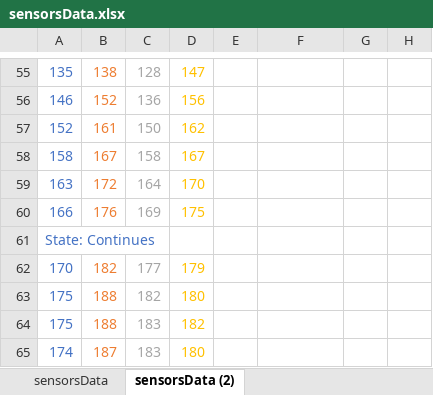
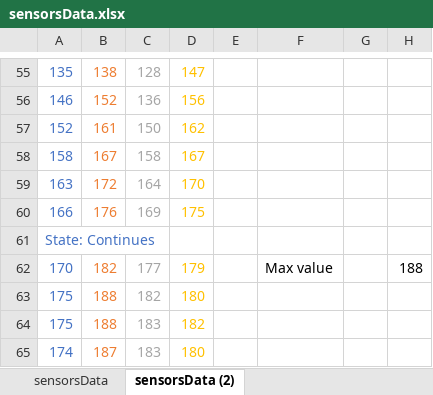
Before and after one commit to khalzmax/smart-car-4wd-skachk, an Excel workbook: sensorsData.xlsx, sheet sensorsData (2), drawn as a sheet; only a part is shown, gaps mark what is left out; values as stored, in another font and other column widths than the file's, no borders; charts and pictures not drawn; the diff names each change by its address in the sheet, - before the commit and + after, or states it on an @@ line.

```diff
--- a/sensorsData.xlsx (sheet sensorsData (2))
+++ b/sensorsData.xlsx (sheet sensorsData (2))
-F62: (empty)
+F62: Max value
-H62: (empty)
+H62: 188
```
Also changed, not shown: 6 other files.
